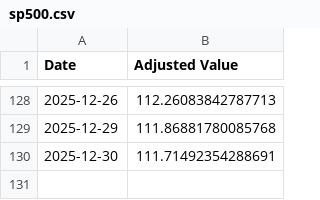
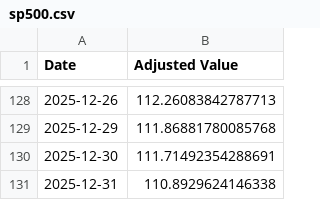
Before and after one commit to pchaganti/gx-Micro-Cap-Experiment, a CSV file: Frontend/Baseline CSVs/sp500.csv, drawn as a sheet; only a part is shown, gaps mark what is left out.

```diff
--- a/Frontend/Baseline CSVs/sp500.csv
+++ b/Frontend/Baseline CSVs/sp500.csv
@@ -130 +130,2 @@ Date,Adjusted Value
 2025-12-30,111.71492354288691
+2025-12-31,110.8929624146338
```
Also changed, not shown: Frontend/Baseline CSVs/russell.csv, Scripts and CSV Files/Daily Updates.csv, 1 other file.
